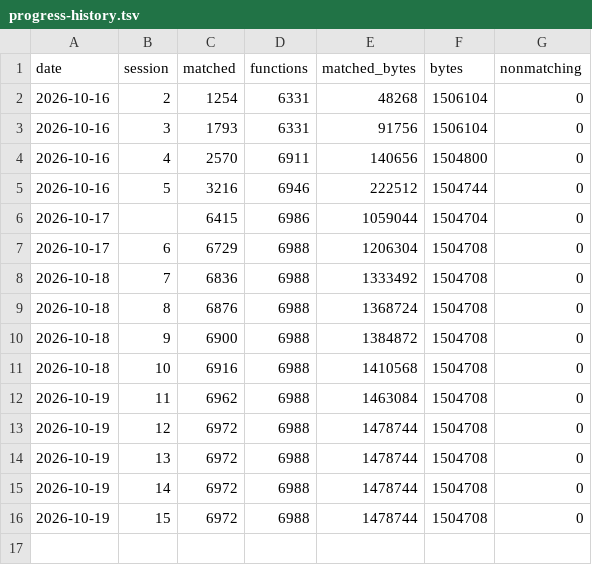
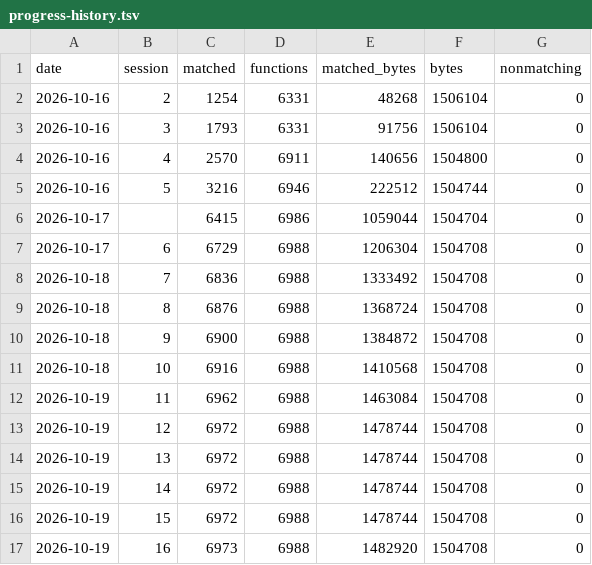
Before and after one commit to ShayVD/kh1-decomp, a TSV file: docs/progress-history.tsv, drawn as a sheet.

```diff
--- a/docs/progress-history.tsv
+++ b/docs/progress-history.tsv
@@ -16 +16,2 @@ date	session	matched	functions	matched_bytes	bytes	nonmatching
 2026-10-19	15	6972	6988	1478744	1504708	0
+2026-10-19	16	6973	6988	1482920	1504708	0
```
Also changed, not shown: 7 other files.
